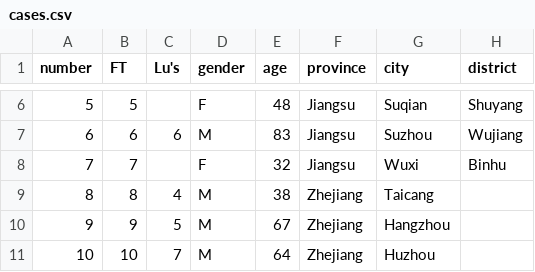
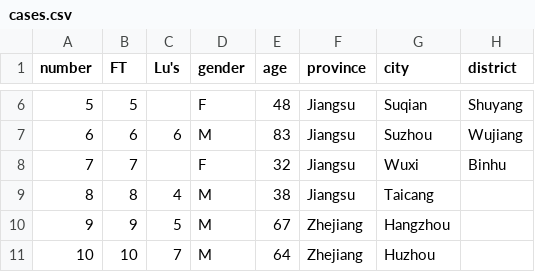
Before and after one commit to rambaut/H7N9-Cases, a CSV file: data/cases.csv, drawn as a sheet; only a part is shown, gaps mark what is left out; the diff names each change by its address in the sheet, - before the commit and + after, or states it on an @@ line.

Commit message:
Update

```diff
--- a/data/cases.csv
+++ b/data/cases.csv
-F9 (province): Zhejiang
+F9 (province): Jiangsu
```
